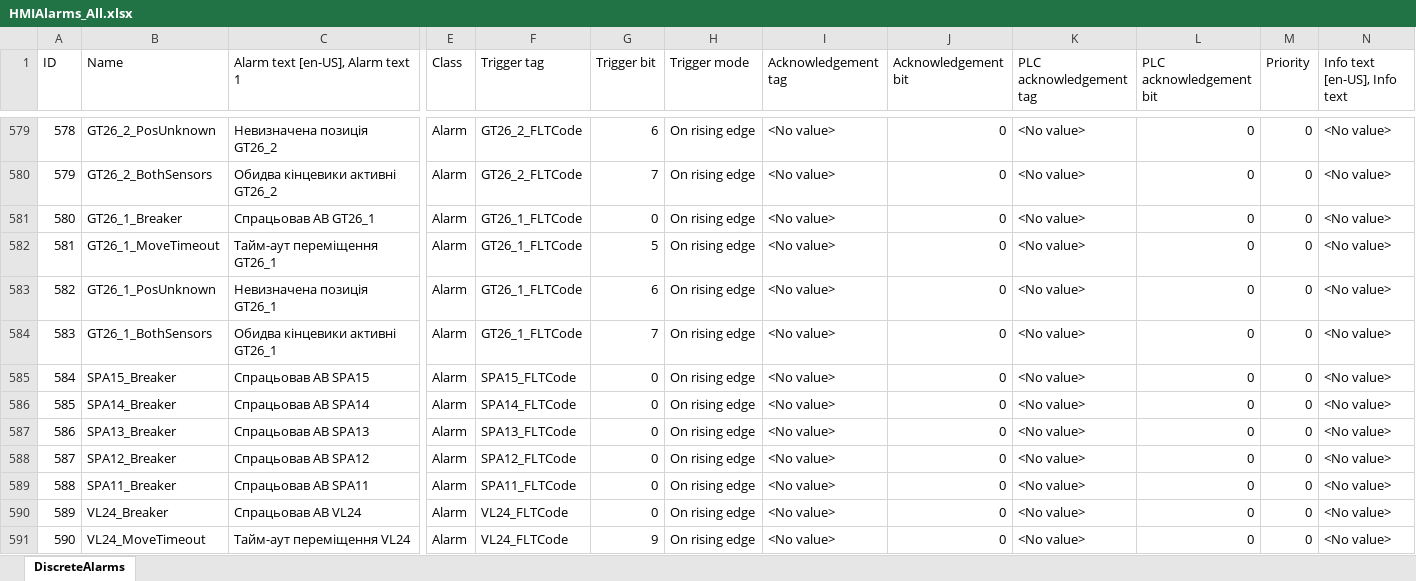
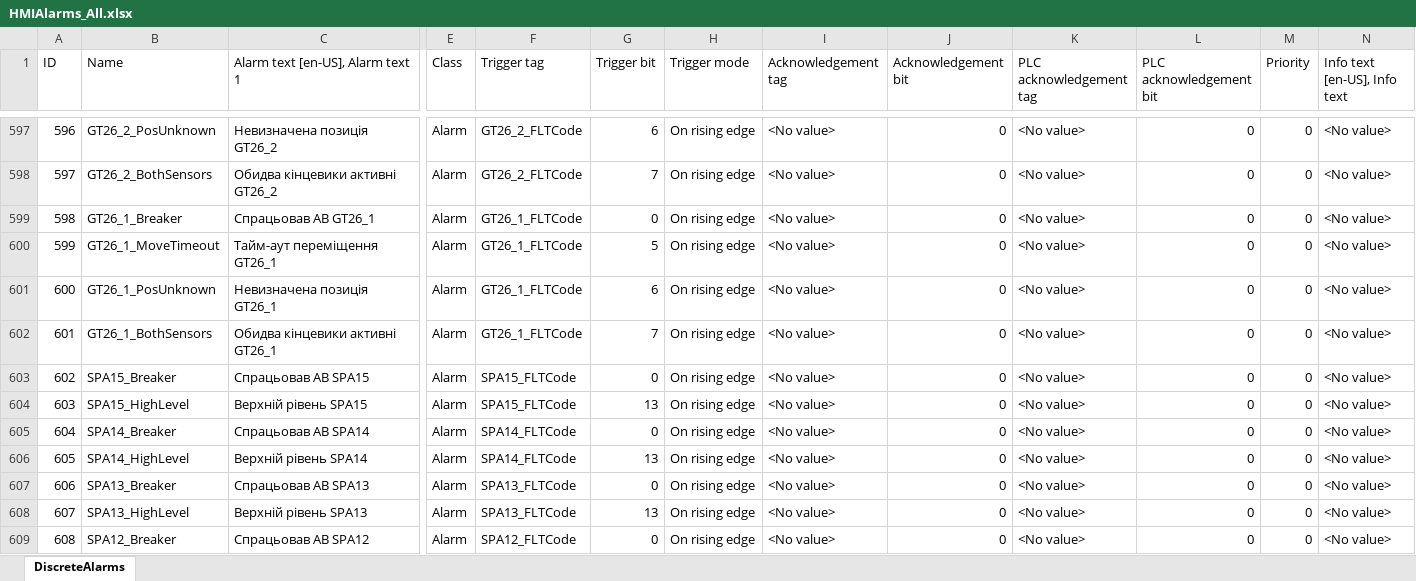
Before and after one commit to lysog2000-hue/TIA_PORTAL, an Excel workbook: HMIAlarms_All.xlsx, sheet DiscreteAlarms, drawn as a sheet; only a part is shown, gaps mark what is left out; the shorter side is filled out with more unchanged rows; values as stored, in another font and other column widths than the file's, no borders; rows hold the shown columns only; the diff covers the shown part only; the diff names each change by its address in the sheet, - before the commit and + after, or states it on an @@ line.

Commit message:
feat: FC_Silos v0.2 — FLT_HIGH_LEVEL + forceHighLevel, enable in DeviceRunner, 724 alarms

```diff
--- a/HMIAlarms_All.xlsx (sheet DiscreteAlarms)
+++ b/HMIAlarms_All.xlsx (sheet DiscreteAlarms)
@@ column A (ID) renumbered from row 22 down @@
+row 604: 603 | SPA15_HighLevel | Верхній рівень SPA15 | Alarm | SPA15_FLTCode | 13 | On rising edge | <No value> | 0 | <No value> | 0 | 0 | <No value>
+row 606: 605 | SPA14_HighLevel | Верхній рівень SPA14 | Alarm | SPA14_FLTCode | 13 | On rising edge | <No value> | 0 | <No value> | 0 | 0 | <No value>
+row 608: 607 | SPA13_HighLevel | Верхній рівень SPA13 | Alarm | SPA13_FLTCode | 13 | On rising edge | <No value> | 0 | <No value> | 0 | 0 | <No value>
```
Also changed, not shown: 25 added rows elsewhere in this sheet, 4 other files.
